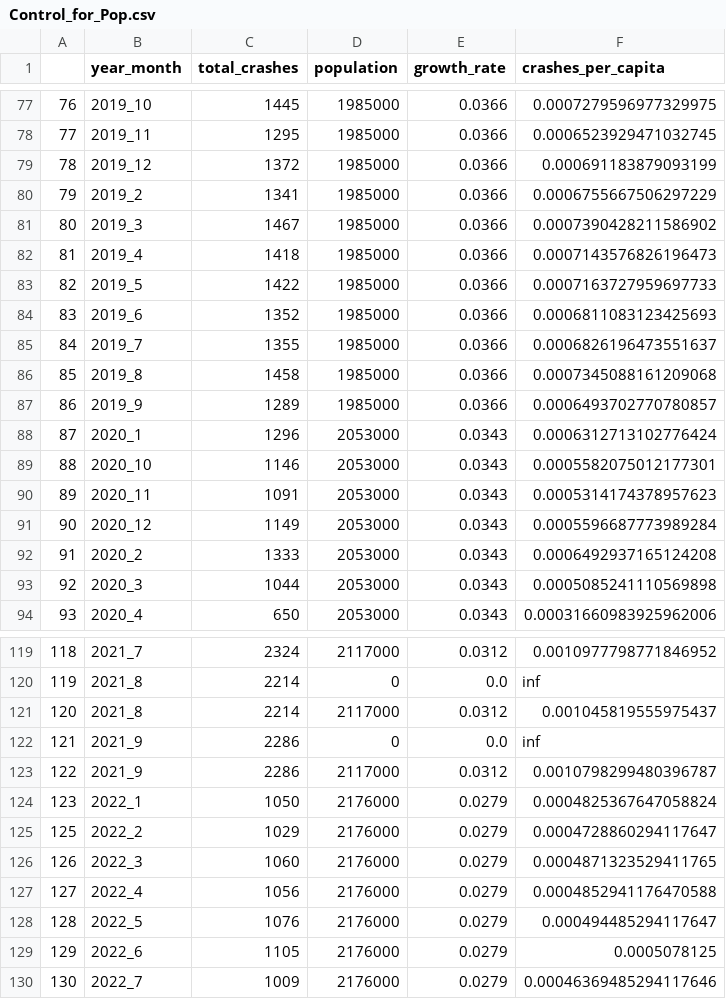
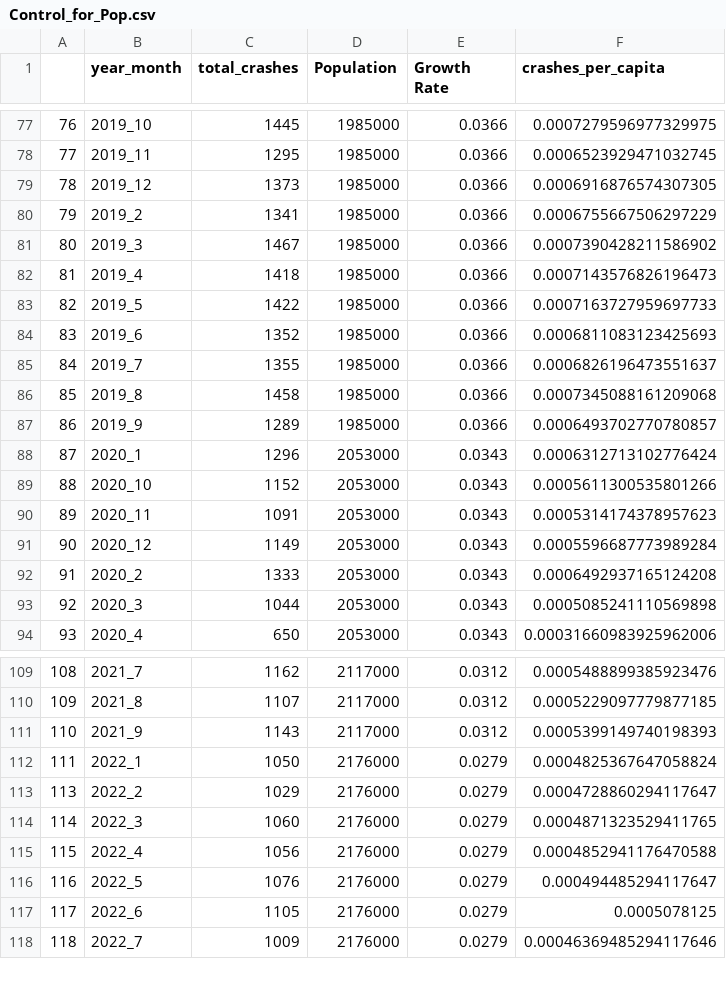
Before and after one commit to jcaraway-na/final_project_VEJ_S, a CSV file: ml_csv/Control_for_Pop.csv, drawn as a sheet; only a part is shown, gaps mark what is left out; removed rows and columns are numbered as before the commit, all else as after; the diff covers the shown part only; the diff names each change by its address in the sheet, - before the commit and + after, or states it on an @@ line.

```diff
--- a/ml_csv/Control_for_Pop.csv
+++ b/ml_csv/Control_for_Pop.csv
-D1: population
+D1: Population
-E1: growth_rate
+E1: Growth Rate
-C79 (total_crashes): 1372
+C79 (total_crashes): 1373
-F79 (crashes_per_capita): 0.000691183879093199
+F79 (crashes_per_capita): 0.0006916876574307305
-C89 (total_crashes): 1146
+C89 (total_crashes): 1152
-F89 (crashes_per_capita): 0.0005582075012177301
+F89 (crashes_per_capita): 0.0005611300535801266
@@ column A renumbered from row 100 down @@
-C109 (total_crashes): 2324
+C109 (total_crashes): 1162
-F109 (crashes_per_capita): 0.0010977798771846952
+F109 (crashes_per_capita): 0.0005488899385923476
-row 120: 119 | 2021_8 | 2214 | 0 | 0.0 | inf
-C110 (total_crashes): 2214
+C110 (total_crashes): 1107
-F110 (crashes_per_capita): 0.001045819555975437
+F110 (crashes_per_capita): 0.0005229097779877185
-row 122: 121 | 2021_9 | 2286 | 0 | 0.0 | inf
-C111 (total_crashes): 2286
+C111 (total_crashes): 1143
-F111 (crashes_per_capita): 0.0010798299480396787
+F111 (crashes_per_capita): 0.0005399149740198393
```
Also changed, not shown: 10 removed rows and 20 edited cells elsewhere in this file, ml_csv/Crash_Day_of_Week.csv, ml_csv/Crash_by_Month.csv, 5 other files.
